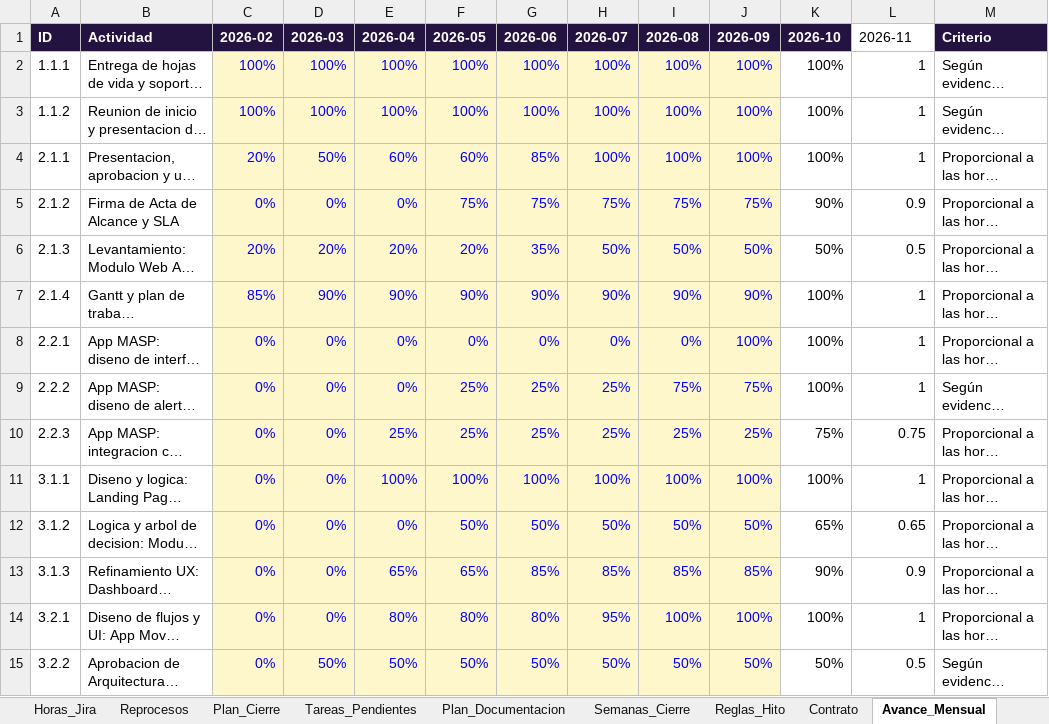
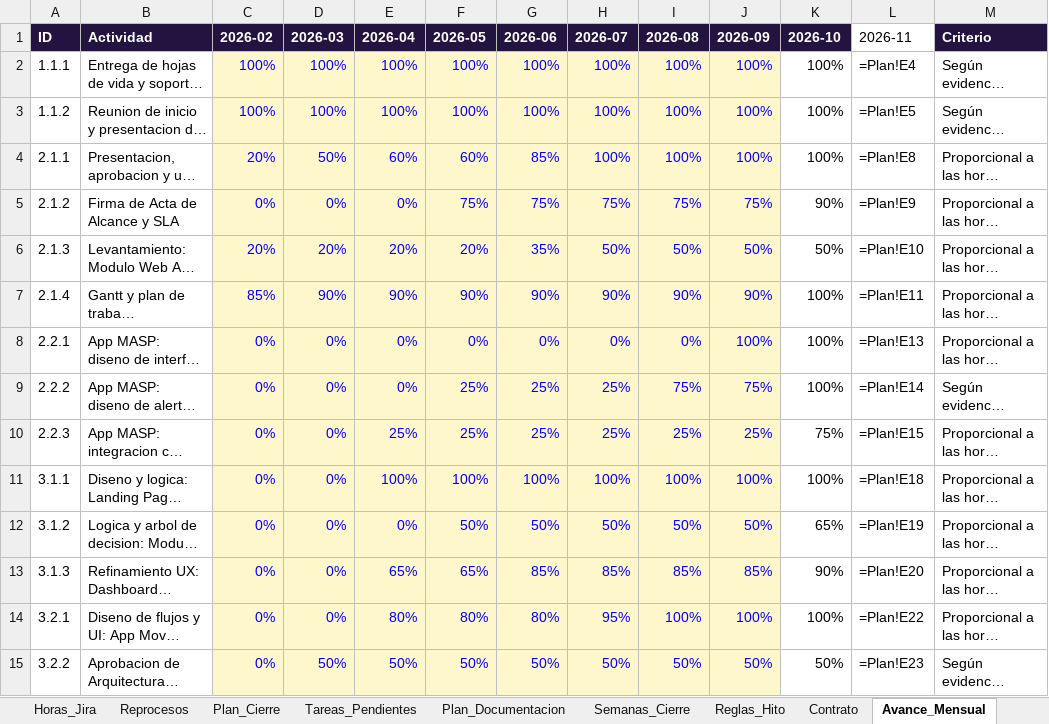
Before and after one commit to KreivoMockups/SalviaHitos_Gantt, an Excel workbook: Datos_Malla_SALVIA.xlsx, sheet Avance_Mensual, drawn as a sheet; only a part is shown; long unchanged cells end in …; values as stored, in another font and other column widths than the file's, no borders; formulas without a stored value are shown as written; the diff covers the shown part only; the diff names each change by its address in the sheet, - before the commit and + after, or states it on an @@ line.

```diff
--- a/Datos_Malla_SALVIA.xlsx (sheet Avance_Mensual)
+++ b/Datos_Malla_SALVIA.xlsx (sheet Avance_Mensual)
-L2 (2026-11): 1
+L2 (2026-11): =Plan!E4
-L3 (2026-11): 1
+L3 (2026-11): =Plan!E5
-L4 (2026-11): 1
+L4 (2026-11): =Plan!E8
-L5 (2026-11): 0.9
+L5 (2026-11): =Plan!E9
-L6 (2026-11): 0.5
+L6 (2026-11): =Plan!E10
-L7 (2026-11): 1
+L7 (2026-11): =Plan!E11
-L8 (2026-11): 1
+L8 (2026-11): =Plan!E13
-L9 (2026-11): 1
+L9 (2026-11): =Plan!E14
-L10 (2026-11): 0.75
+L10 (2026-11): =Plan!E15
-L11 (2026-11): 1
+L11 (2026-11): =Plan!E18
-L12 (2026-11): 0.65
+L12 (2026-11): =Plan!E19
-L13 (2026-11): 0.9
+L13 (2026-11): =Plan!E20
-L14 (2026-11): 1
+L14 (2026-11): =Plan!E22
-L15 (2026-11): 0.5
+L15 (2026-11): =Plan!E23
```
Also changed, not shown: 89 edited cells elsewhere in this sheet, sheet Matriz, sheet Plan, sheet Actas, sheet Meses, sheet Leeme, 1 other file.
